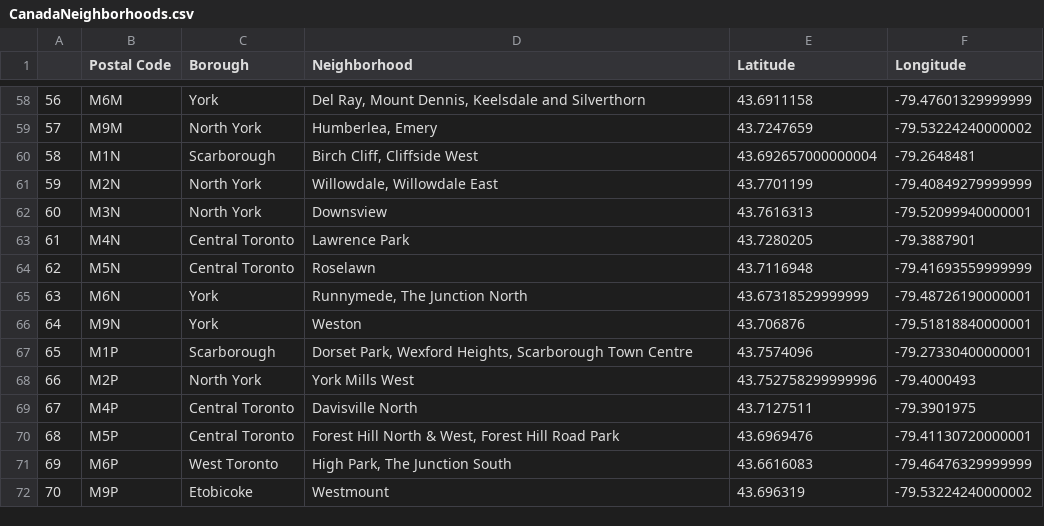
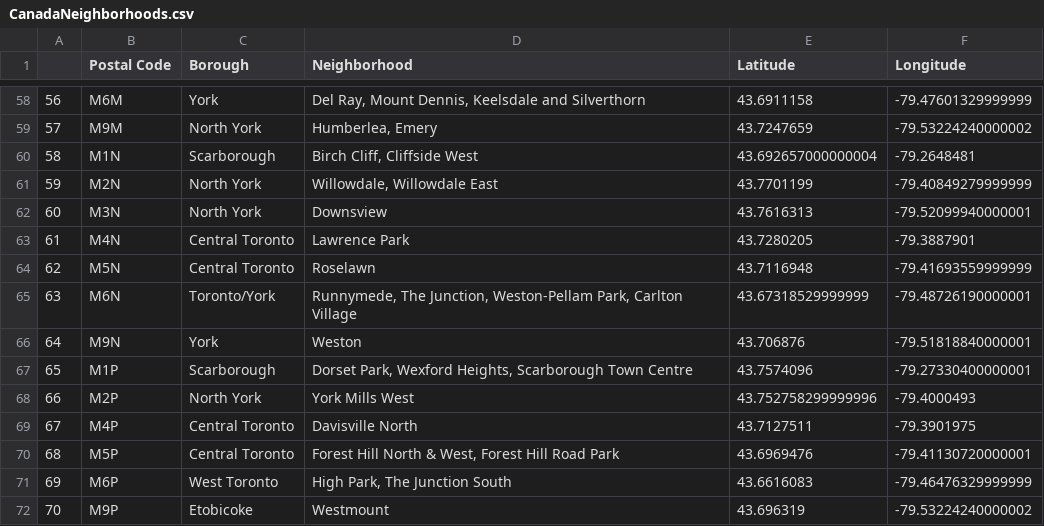
Before and after one commit to aaroncarteranc/Coursera_Capstone, a CSV file: CanadaNeighborhoods.csv, drawn as a sheet; only a part is shown, gaps mark what is left out.

```diff
--- a/CanadaNeighborhoods.csv
+++ b/CanadaNeighborhoods.csv
@@ -64,3 +64,3 @@
 62,M5N,Central Toronto,Roselawn,43.7116948,-79.41693559999999
-63,M6N,York,"Runnymede, The Junction North",43.67318529999999,-79.48726190000001
+63,M6N,Toronto/York,"Runnymede, The Junction, Weston-Pellam Park, Carlton Village",43.67318529999999,-79.48726190000001
 64,M9N,York,Weston,43.706876,-79.51818840000001
```
Also changed, not shown: 4 other files.
